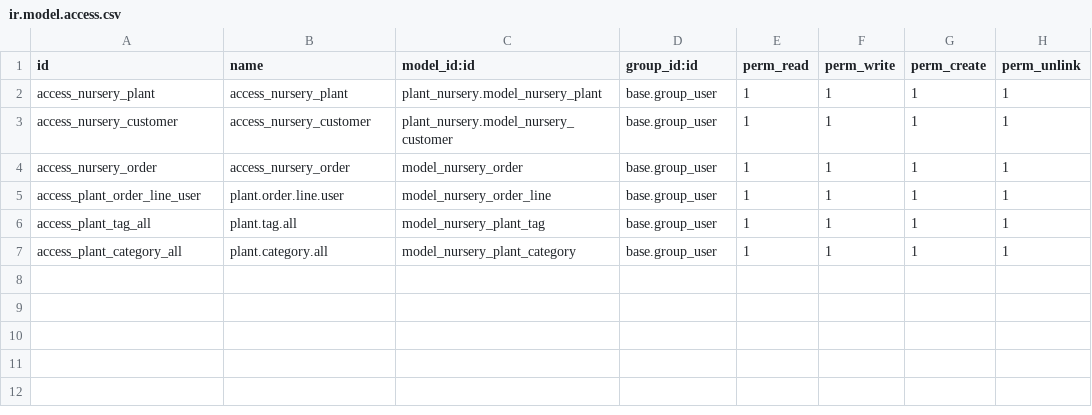
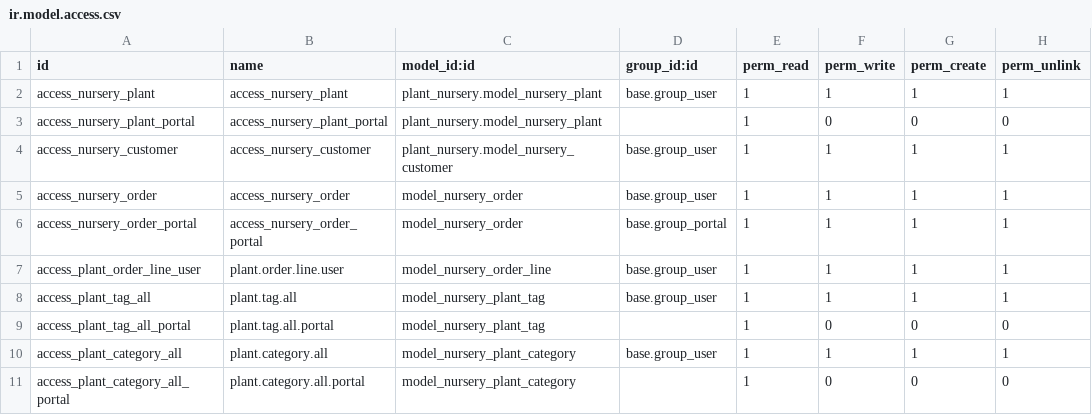
Before and after one commit to krocket/stage, a CSV file: plant_nursery/security/ir.model.access.csv, drawn as a sheet.

Commit message:
plant_nursery: Introduction au portal.mixin

```diff
--- a/plant_nursery/security/ir.model.access.csv
+++ b/plant_nursery/security/ir.model.access.csv
@@ -2,6 +2,10 @@ id,name,model_id:id,group_id:id,perm_read,perm_write,perm_create,perm_unlink
 access_nursery_plant,access_nursery_plant,plant_nursery.model_nursery_plant,base.group_user,1,1,1,1
+access_nursery_plant_portal,access_nursery_plant_portal,plant_nursery.model_nursery_plant,,1,0,0,0
 access_nursery_customer,access_nursery_customer,plant_nursery.model_nursery_customer,base.group_user,1,1,1,1
 access_nursery_order,access_nursery_order,model_nursery_order,base.group_user,1,1,1,1
+access_nursery_order_portal,access_nursery_order_portal,model_nursery_order,base.group_portal,1,1,1,1
 access_plant_order_line_user,plant.order.line.user,model_nursery_order_line,base.group_user,1,1,1,1
 access_plant_tag_all,plant.tag.all,model_nursery_plant_tag,base.group_user,1,1,1,1
+access_plant_tag_all_portal,plant.tag.all.portal,model_nursery_plant_tag,,1,0,0,0
 access_plant_category_all,plant.category.all,model_nursery_plant_category,base.group_user,1,1,1,1
+access_plant_category_all_portal,plant.category.all.portal,model_nursery_plant_category,,1,0,0,0
```
Also changed, not shown: 11 other files.
